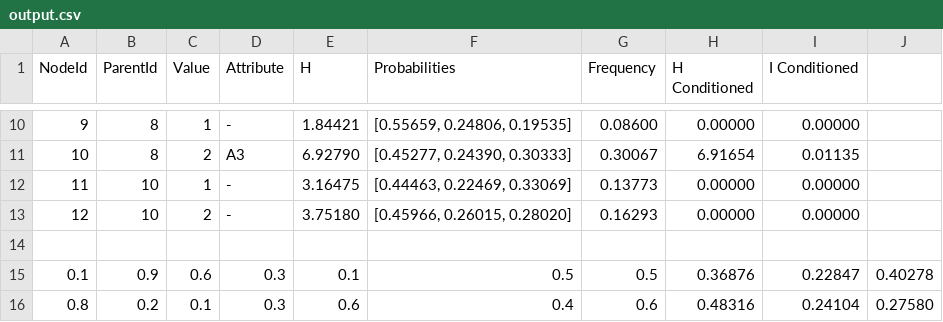
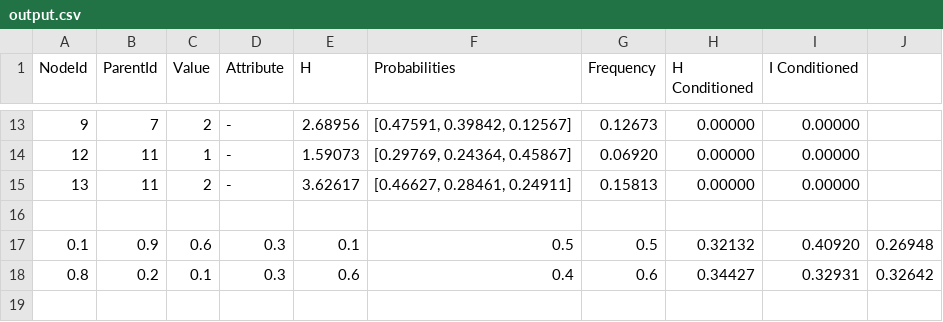
Before and after one commit to SpiritKittyIT/dazzSem, a CSV file: files/output.csv, drawn as a sheet; only a part is shown, gaps mark what is left out; the diff covers the shown part only.

```diff
--- a/files/output.csv
+++ b/files/output.csv
@@ -10,7 +13,6 @@ NodeId;ParentId;Value;Attribute;H;Probabilities;Frequency;H Conditioned;I Condit
-9;8;1;-;1.84421;[0.55659, 0.24806, 0.19535];0.08600;0.00000;0.00000
-10;8;2;A3;6.92790;[0.45277, 0.24390, 0.30333];0.30067;6.91654;0.01135
-11;10;1;-;3.16475;[0.44463, 0.22469, 0.33069];0.13773;0.00000;0.00000
-12;10;2;-;3.75180;[0.45966, 0.26015, 0.28020];0.16293;0.00000;0.00000
+9;7;2;-;2.68956;[0.47591, 0.39842, 0.12567];0.12673;0.00000;0.00000
+12;11;1;-;1.59073;[0.29769, 0.24364, 0.45867];0.06920;0.00000;0.00000
+13;11;2;-;3.62617;[0.46627, 0.28461, 0.24911];0.15813;0.00000;0.00000
 
-0.1;0.9;0.6;0.3;0.1;0.5;0.5;0.36876;0.22847;0.40278
-0.8;0.2;0.1;0.3;0.6;0.4;0.6;0.48316;0.24104;0.27580
+0.1;0.9;0.6;0.3;0.1;0.5;0.5;0.32132;0.40920;0.26948
+0.8;0.2;0.1;0.3;0.6;0.4;0.6;0.34427;0.32931;0.32642
```
Also changed, not shown: 4 added rows, 1 removed row and 30 edited cells elsewhere in this file, files/input.csv, 5 other files.
